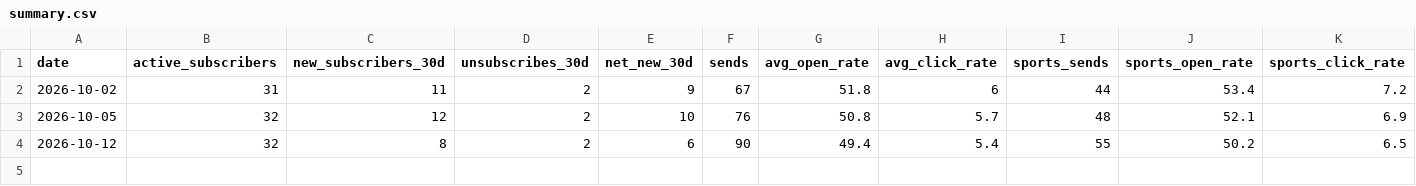
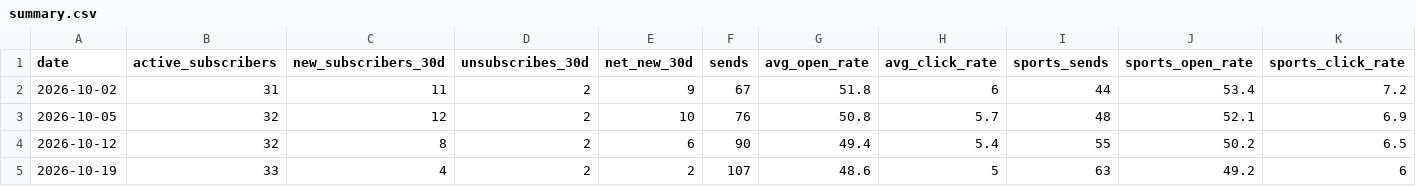
Before and after one commit to kamaljac3-ui/d3vil-sports, a CSV file: summary.csv, drawn as a sheet; only a part is shown; rows hold the shown columns only; the diff names each change by its address in the sheet, - before the commit and + after, or states it on an @@ line.

```diff
--- a/summary.csv
+++ b/summary.csv
+row 5: 2026-10-19 | 33 | 4 | 2 | 2 | 107 | 48.6 | 5 | 63 | 49.2 | 6
```
Also changed, not shown: broadcasts.csv.
